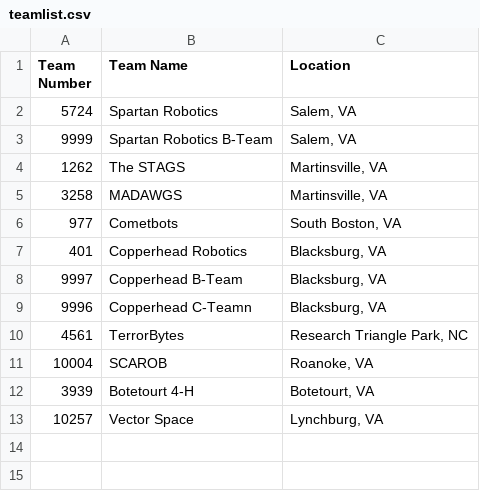
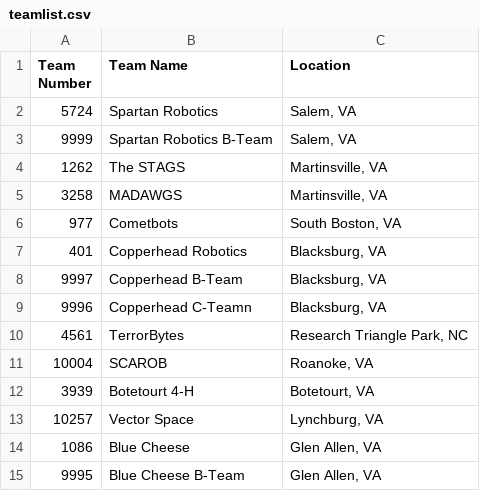
Before and after one commit to 5724-SpartanRobotics/5724-SpartanRobotics.github.io, a CSV file: _data/brb/teamlist.csv, drawn as a sheet; the diff names each change by its address in the sheet, - before the commit and + after, or states it on an @@ line.

Commit message:
Update teamlist.csv

```diff
--- a/_data/brb/teamlist.csv
+++ b/_data/brb/teamlist.csv
+row 14: 1086 | Blue Cheese | Glen Allen, VA
+row 15: 9995 | Blue Cheese B-Team | Glen Allen, VA
```
